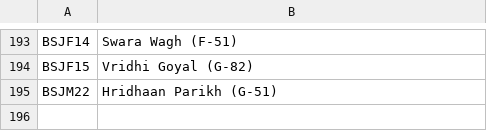
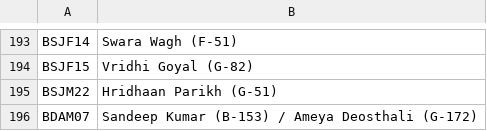
Before and after one commit to kaunteya/jade-indoor, a CSV file: schedules/data/results.csv, drawn as a sheet; only a part is shown, gaps mark what is left out; the diff names each change by its address in the sheet, - before the commit and + after, or states it on an @@ line.

Commit message:
Record the BDAM07 quarter-final

```diff
--- a/schedules/data/results.csv
+++ b/schedules/data/results.csv
+row 196: BDAM07 | Sandeep Kumar (B-153) / Ameya Deosthali (G-172)
```
